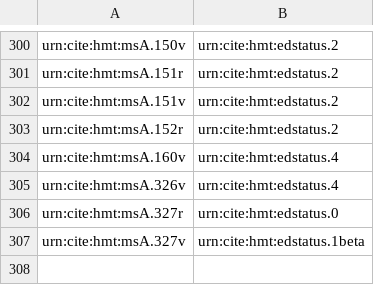
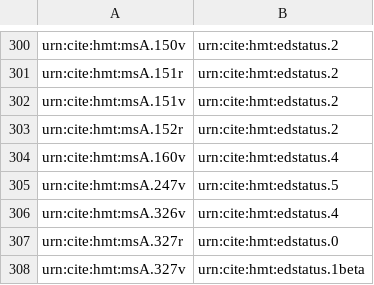
Before and after one commit to homermultitext/hmt-archive, a CSV file: archive/indices/thermometer/venetusA.csv, drawn as a sheet; only a part is shown, gaps mark what is left out; the diff names each change by its address in the sheet, - before the commit and + after, or states it on an @@ line.

Commit message:
Update thermometer

```diff
--- a/archive/indices/thermometer/venetusA.csv
+++ b/archive/indices/thermometer/venetusA.csv
+row 305: urn:cite:hmt:msA.247v | urn:cite:hmt:edstatus.5
```
